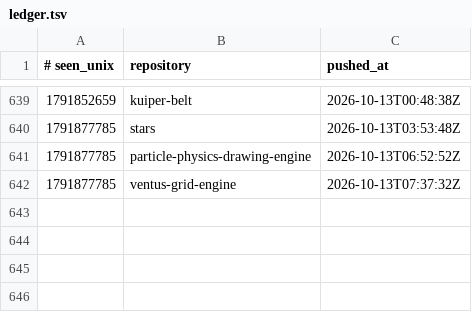
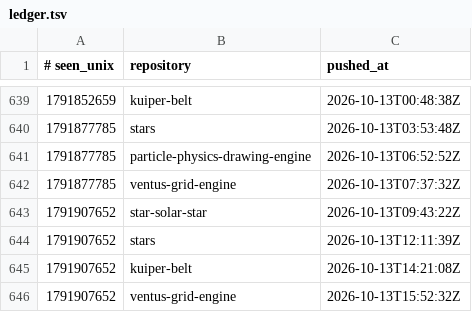
Before and after one commit to Ventusltd/time-stone, a TSV file: ledger.tsv, drawn as a sheet; only a part is shown, gaps mark what is left out.

```diff
--- a/ledger.tsv
+++ b/ledger.tsv
@@ -642 +642,5 @@
 1791877785	ventus-grid-engine	2026-10-13T07:37:32Z
+1791907652	star-solar-star	2026-10-13T09:43:22Z
+1791907652	stars	2026-10-13T12:11:39Z
+1791907652	kuiper-belt	2026-10-13T14:21:08Z
+1791907652	ventus-grid-engine	2026-10-13T15:52:32Z
```
Also changed, not shown: 1 other file.
